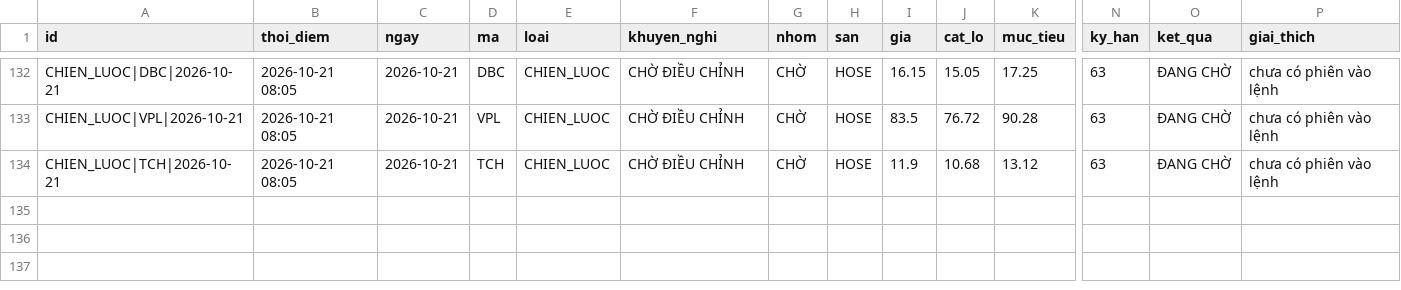
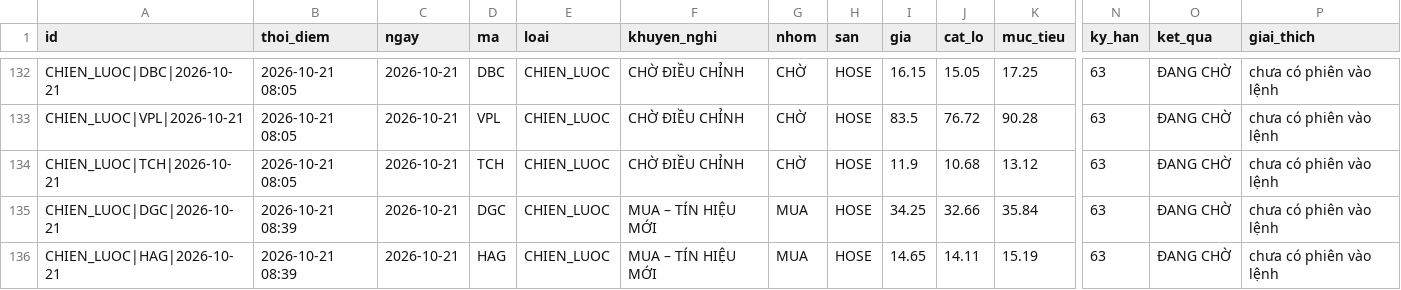
Before and after one commit to mihhle2006-beep/canh-bao-mua, a CSV file: lich_su_danh_gia.csv, drawn as a sheet; only a part is shown, gaps mark what is left out; rows hold the shown columns only; the diff names each change by its address in the sheet, - before the commit and + after, or states it on an @@ line.

```diff
--- a/lich_su_danh_gia.csv
+++ b/lich_su_danh_gia.csv
+row 135: CHIEN_LUOC|DGC|2026-10-21 | 2026-10-21 08:39 | 2026-10-21 | DGC | CHIEN_LUOC | MUA – TÍN HIỆU MỚI | MUA | HOSE | 34.25 | 32.66 | 35.84 | 63 | ĐANG CHỜ | chưa có phiên vào lệnh
+row 136: CHIEN_LUOC|HAG|2026-10-21 | 2026-10-21 08:39 | 2026-10-21 | HAG | CHIEN_LUOC | MUA – TÍN HIỆU MỚI | MUA | HOSE | 14.65 | 14.11 | 15.19 | 63 | ĐANG CHỜ | chưa có phiên vào lệnh
```
Also changed, not shown: lich_su_sao.csv, 4 other files.
